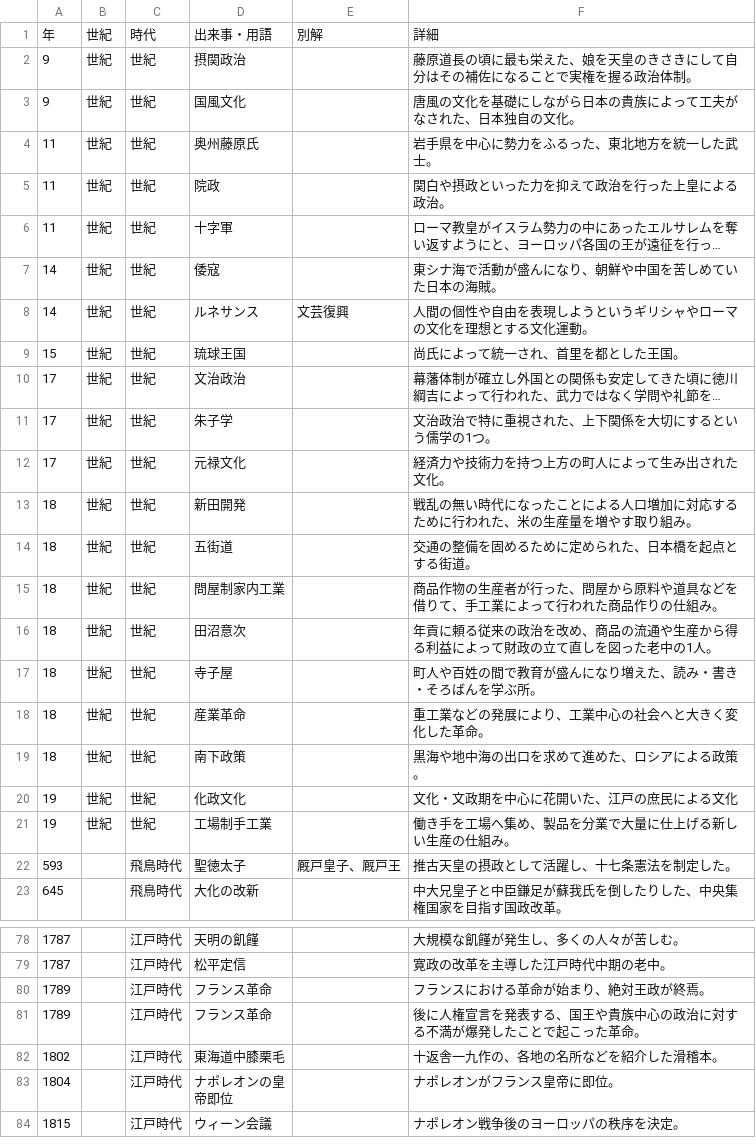
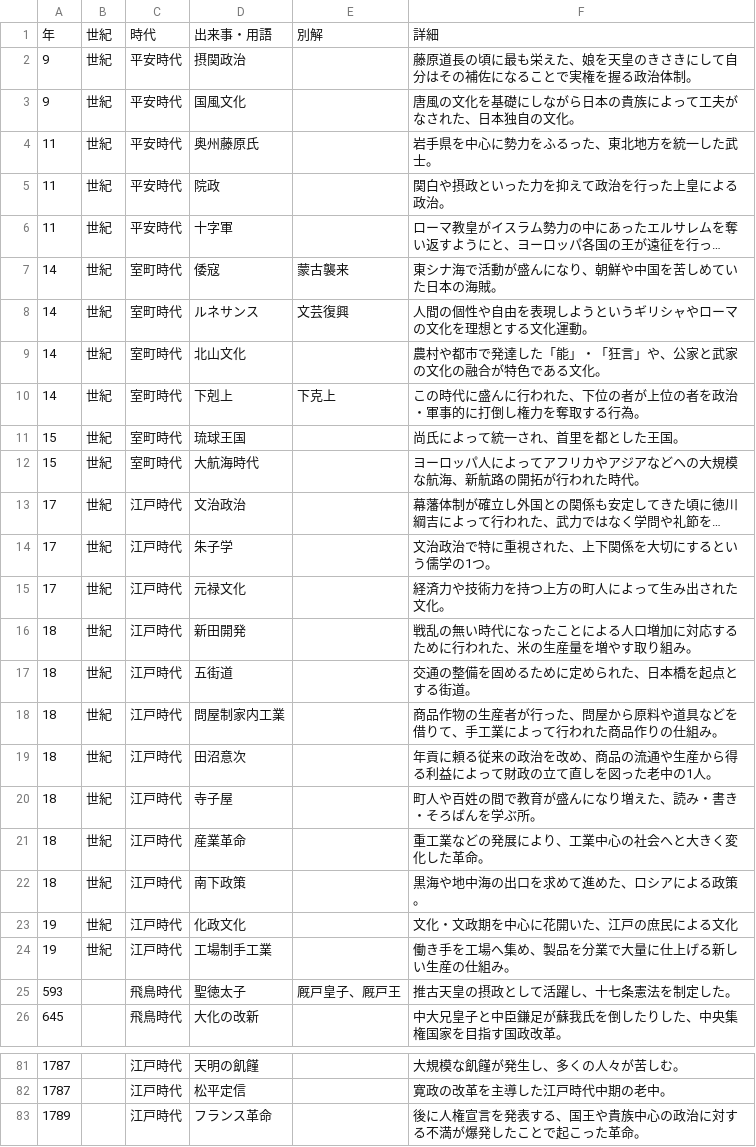
Before and after one commit to kurogee/wordlearning.github.io, a CSV file: history/model/histories.csv, drawn as a sheet; only a part is shown, gaps mark what is left out; the shorter side is filled out with more unchanged rows; long unchanged cells end in …; removed rows and columns are numbered as before the commit, all else as after; the diff covers the shown part only; the diff names each change by its address in the sheet, - before the commit and + after, or states it on an @@ line.

Commit message:
histories.jsonを編集・追加 表示形式の変更　など

```diff
--- a/history/model/histories.csv
+++ b/history/model/histories.csv
-C2:C6: 世紀
+C2:C6: 平安時代
-C7:C8: 世紀
+C7:C8: 室町時代
-E7: (empty)
+E7: 蒙古襲来
+row 9: 14 | 世紀 | 室町時代 | 北山文化 |  | 農村や都市で発達した「能」・「狂言」や、公家と武家の文化の融合が特色である文化。
+row 10: 14 | 世紀 | 室町時代 | 下剋上 | 下克上 | この時代に盛んに行われた、下位の者が上位の者を政治・軍事的に打倒し権力を奪取する行為。
-C11: 世紀
+C11: 室町時代
+row 12: 15 | 世紀 | 室町時代 | 大航海時代 |  | ヨーロッパ人によってアフリカやアジアなどへの大規模な航海、新航路の開拓が行われた時代。
-C13:C24: 世紀
+C13:C24: 江戸時代
-row 80: 1789 |  | 江戸時代 | フランス革命 |  | フランスにおける革命が始まり、絶対王政が終焉。
```
Also changed, not shown: 1 added row elsewhere in this file, 7 other files.
